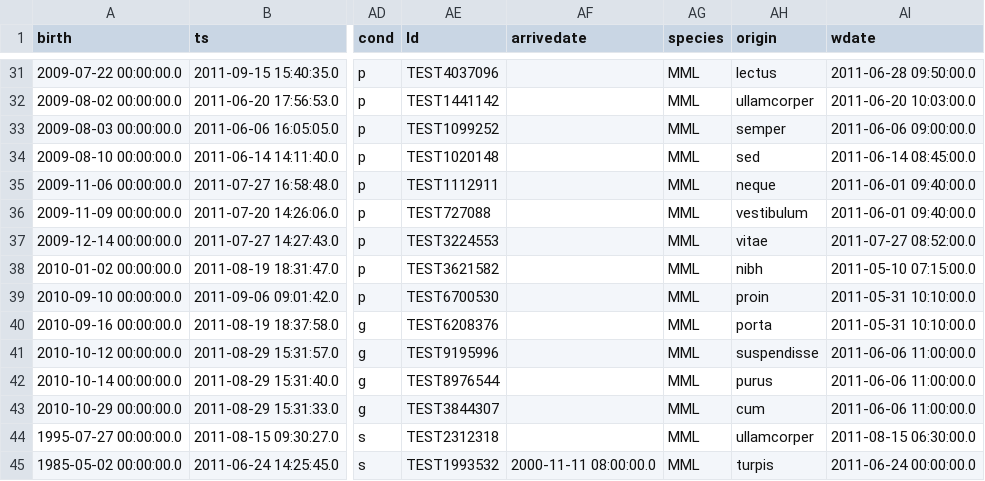
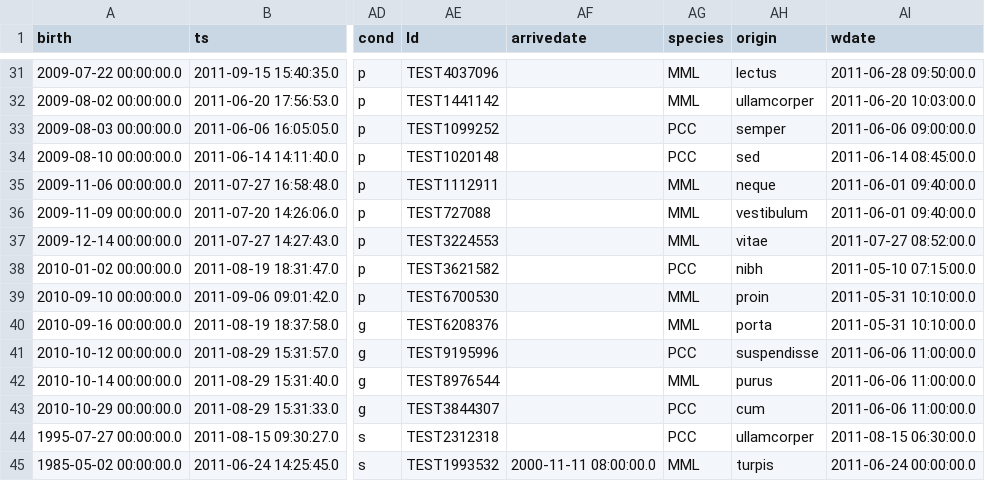
Before and after one commit to LabKey/snprcEHRModules, a TSV file: snprc_ehr/resources/referenceStudy/datasets/dataset1012.tsv, drawn as a sheet; only a part is shown, gaps mark what is left out; the diff covers the shown part only; the diff names each change by its address in the sheet, - before the commit and + after, or states it on an @@ line.

```diff
--- a/snprc_ehr/resources/referenceStudy/datasets/dataset1012.tsv
+++ b/snprc_ehr/resources/referenceStudy/datasets/dataset1012.tsv
-AG33:AG34 (species): MML
+AG33:AG34 (species): PCC
-AG38 (species): MML
+AG38 (species): PCC
-AG41 (species): MML
+AG41 (species): PCC
-AG43:AG44 (species): MML
+AG43:AG44 (species): PCC
```
Also changed, not shown: 10 edited cells elsewhere in this file, snprc_ehr/resources/referenceStudy/datasets/dataset1002.tsv, 1 other file.
